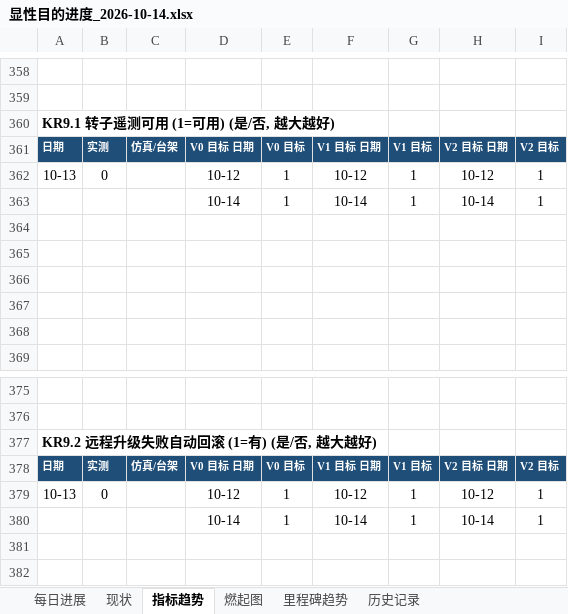
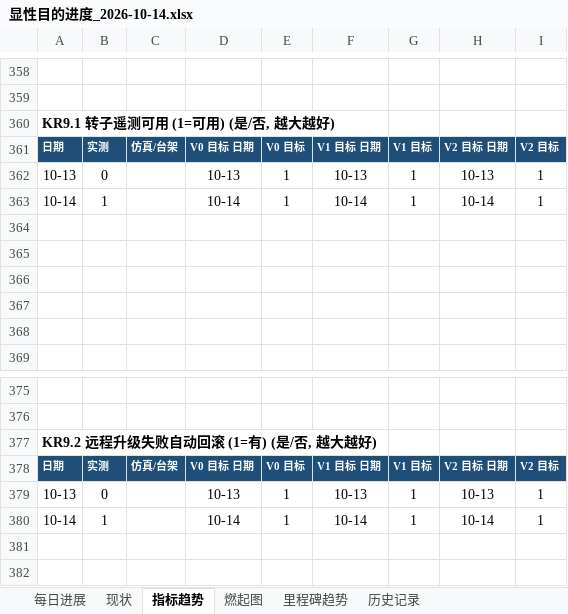
Before and after one commit to kiujkiu/zynq_pov, an Excel workbook: docs/progress/显性目的进度_2026-10-14.xlsx, sheet 指标趋势, drawn as a sheet; only a part is shown, gaps mark what is left out; values as stored, in another font and other column widths than the file's, no borders; charts and pictures not drawn; the diff names each change by its address in the sheet, - before the commit and + after, or states it on an @@ line.

```diff
--- a/docs/progress/显性目的进度_2026-10-14.xlsx (sheet 指标趋势)
+++ b/docs/progress/显性目的进度_2026-10-14.xlsx (sheet 指标趋势)
-D362: 10-12
+D362: 10-13
-F362: 10-12
+F362: 10-13
-H362: 10-12
+H362: 10-13
-A363: (empty)
+A363: 10-14
-B363: (empty)
+B363: 1
-D379: 10-12
+D379: 10-13
-F379: 10-12
+F379: 10-13
-H379: 10-12
+H379: 10-13
-A380: (empty)
+A380: 10-14
-B380: (empty)
+B380: 1
```
Also changed, not shown: sheet 每日进展, sheet 历史记录, sheet 现状, sheet 燃起图, charts or pictures, 7 other files.
